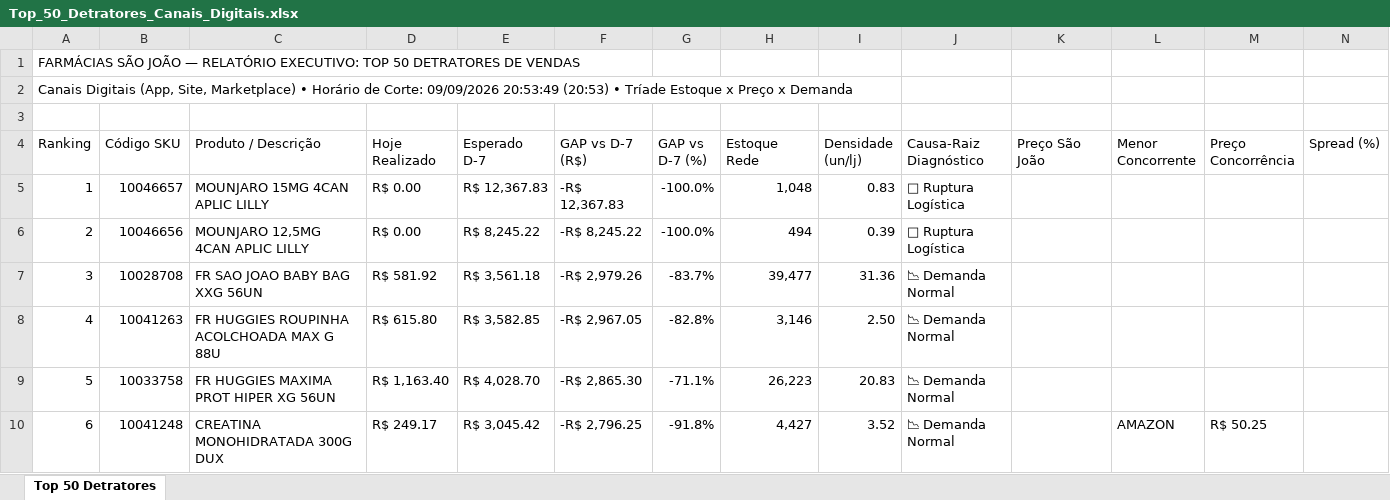
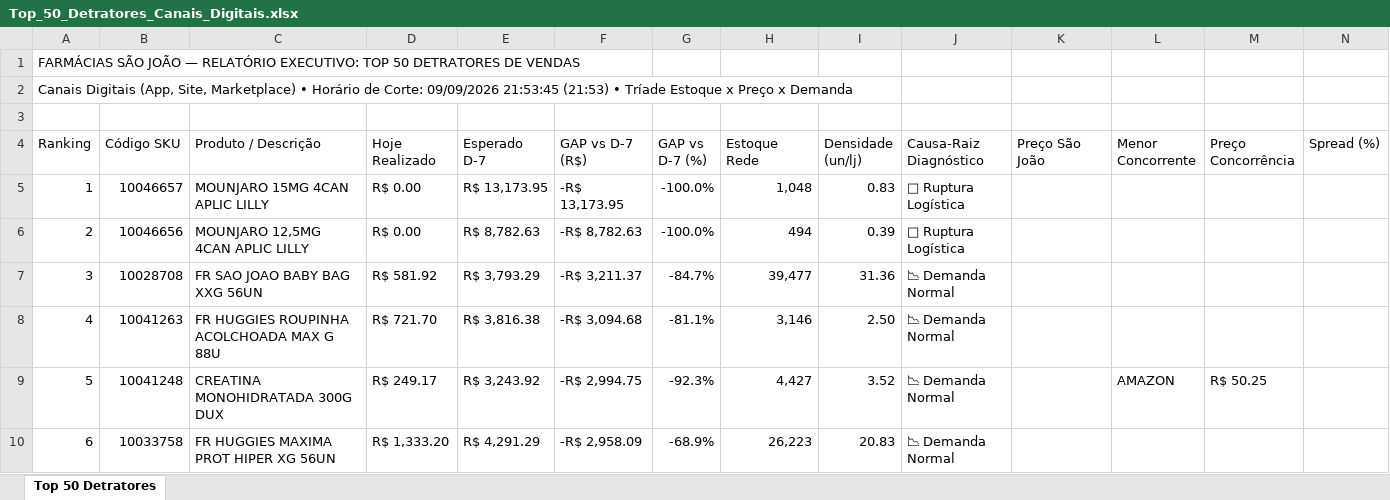
Before and after one commit to lukasg64-png/monitor-canais-digitais, an Excel workbook: data/Top_50_Detratores_Canais_Digitais.xlsx, sheet Top 50 Detratores, drawn as a sheet; only a part is shown; values as stored, in another font and other column widths than the file's, no cell formats; the diff covers the shown part only; the diff names each change by its address in the sheet, - before the commit and + after, or states it on an @@ line.

Commit message:
Auto-sync Qlik Sense Intraday (09/09/2026 22:20) [Corte: 09/09/2026 21:53:45]

```diff
--- a/data/Top_50_Detratores_Canais_Digitais.xlsx (sheet Top 50 Detratores)
+++ b/data/Top_50_Detratores_Canais_Digitais.xlsx (sheet Top 50 Detratores)
-A2 (Ranking): …Corte: 09/09/2026 20:53:49 (20:53) • Tríade…
+A2 (Ranking): …Corte: 09/09/2026 21:53:45 (21:53) • Tríade…
-E5 (Esperado D-7): R$ 12,367.83
+E5 (Esperado D-7): R$ 13,173.95
-F5 (GAP vs D-7 (R$)): -R$ 12,367.83
+F5 (GAP vs D-7 (R$)): -R$ 13,173.95
-E6 (Esperado D-7): R$ 8,245.22
+E6 (Esperado D-7): R$ 8,782.63
-F6 (GAP vs D-7 (R$)): -R$ 8,245.22
+F6 (GAP vs D-7 (R$)): -R$ 8,782.63
-E7 (Esperado D-7): R$ 3,561.18
+E7 (Esperado D-7): R$ 3,793.29
-F7 (GAP vs D-7 (R$)): -R$ 2,979.26
+F7 (GAP vs D-7 (R$)): -R$ 3,211.37
-G7 (GAP vs D-7 (%)): -83.7%
+G7 (GAP vs D-7 (%)): -84.7%
-D8 (Hoje Realizado): R$ 615.80
+D8 (Hoje Realizado): R$ 721.70
-E8 (Esperado D-7): R$ 3,582.85
+E8 (Esperado D-7): R$ 3,816.38
-F8 (GAP vs D-7 (R$)): -R$ 2,967.05
+F8 (GAP vs D-7 (R$)): -R$ 3,094.68
-G8 (GAP vs D-7 (%)): -82.8%
+G8 (GAP vs D-7 (%)): -81.1%
-B9 (Código SKU): 10033758
+B9 (Código SKU): 10041248
-C9 (Produto / Descrição): FR HUGGIES MAXIMA PROT HIPER XG 56UN
+C9 (Produto / Descrição): CREATINA MONOHIDRATADA 300G DUX
-D9 (Hoje Realizado): R$ 1,163.40
+D9 (Hoje Realizado): R$ 249.17
-E9 (Esperado D-7): R$ 4,028.70
+E9 (Esperado D-7): R$ 3,243.92
-F9 (GAP vs D-7 (R$)): -R$ 2,865.30
+F9 (GAP vs D-7 (R$)): -R$ 2,994.75
-G9 (GAP vs D-7 (%)): -71.1%
+G9 (GAP vs D-7 (%)): -92.3%
-H9 (Estoque Rede): 26,223
+H9 (Estoque Rede): 4,427
-I9 (Densidade (un/lj)): 20.83
+I9 (Densidade (un/lj)): 3.52
-L9 (Menor Concorrente): (empty)
+L9 (Menor Concorrente): AMAZON
-M9 (Preço Concorrência): (empty)
+M9 (Preço Concorrência): R$ 50.25
-B10 (Código SKU): 10041248
+B10 (Código SKU): 10033758
-C10 (Produto / Descrição): CREATINA MONOHIDRATADA 300G DUX
+C10 (Produto / Descrição): FR HUGGIES MAXIMA PROT HIPER XG 56UN
-D10 (Hoje Realizado): R$ 249.17
+D10 (Hoje Realizado): R$ 1,333.20
-E10 (Esperado D-7): R$ 3,045.42
+E10 (Esperado D-7): R$ 4,291.29
-F10 (GAP vs D-7 (R$)): -R$ 2,796.25
+F10 (GAP vs D-7 (R$)): -R$ 2,958.09
-G10 (GAP vs D-7 (%)): -91.8%
+G10 (GAP vs D-7 (%)): -68.9%
-H10 (Estoque Rede): 4,427
+H10 (Estoque Rede): 26,223
-I10 (Densidade (un/lj)): 3.52
+I10 (Densidade (un/lj)): 20.83
-L10 (Menor Concorrente): AMAZON
+L10 (Menor Concorrente): (empty)
-M10 (Preço Concorrência): R$ 50.25
+M10 (Preço Concorrência): (empty)
```
Also changed, not shown: 2 added rows, 2 removed rows and 465 edited cells elsewhere in this sheet, cell formats, 5 other files.
